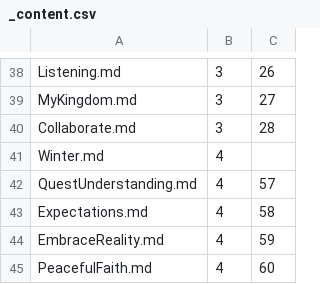
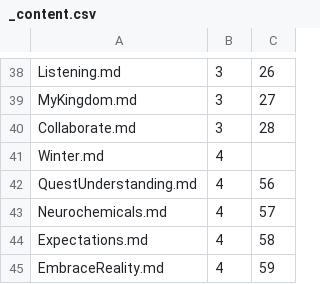
Before and after one commit to Mark-Seaman/DigitalOcean-2023, a CSV file: Documents/seamansguide.com/quest/_content.csv, drawn as a sheet; only a part is shown, gaps mark what is left out; the shorter side is filled out with more unchanged rows.

Commit message:
Neurochemicals

```diff
--- a/Documents/seamansguide.com/quest/_content.csv
+++ b/Documents/seamansguide.com/quest/_content.csv
@@ -41,3 +41,4 @@ Collaborate.md,3,28
 Winter.md,4
-QuestUnderstanding.md,4,57
+QuestUnderstanding.md,4,56
+Neurochemicals.md,4,57
 Expectations.md,4,58
```
Also changed, not shown: 4 other files.
